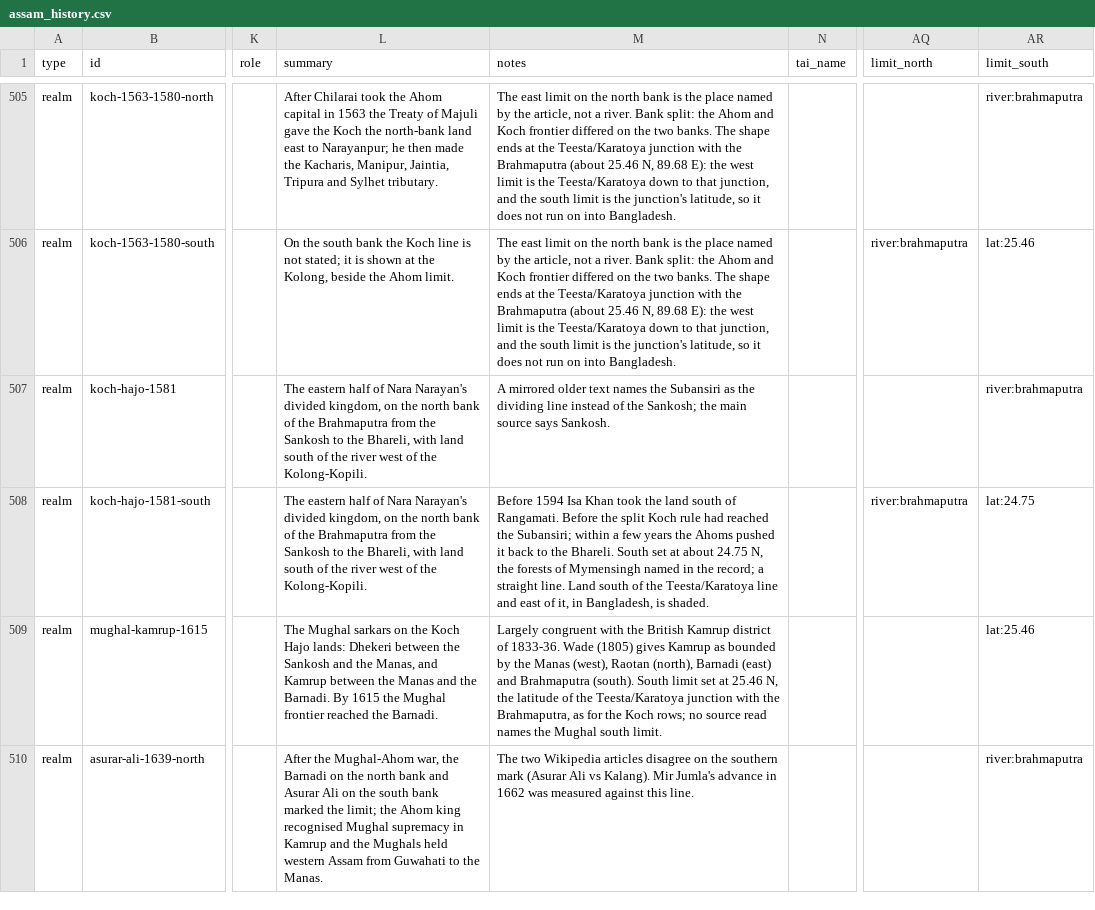
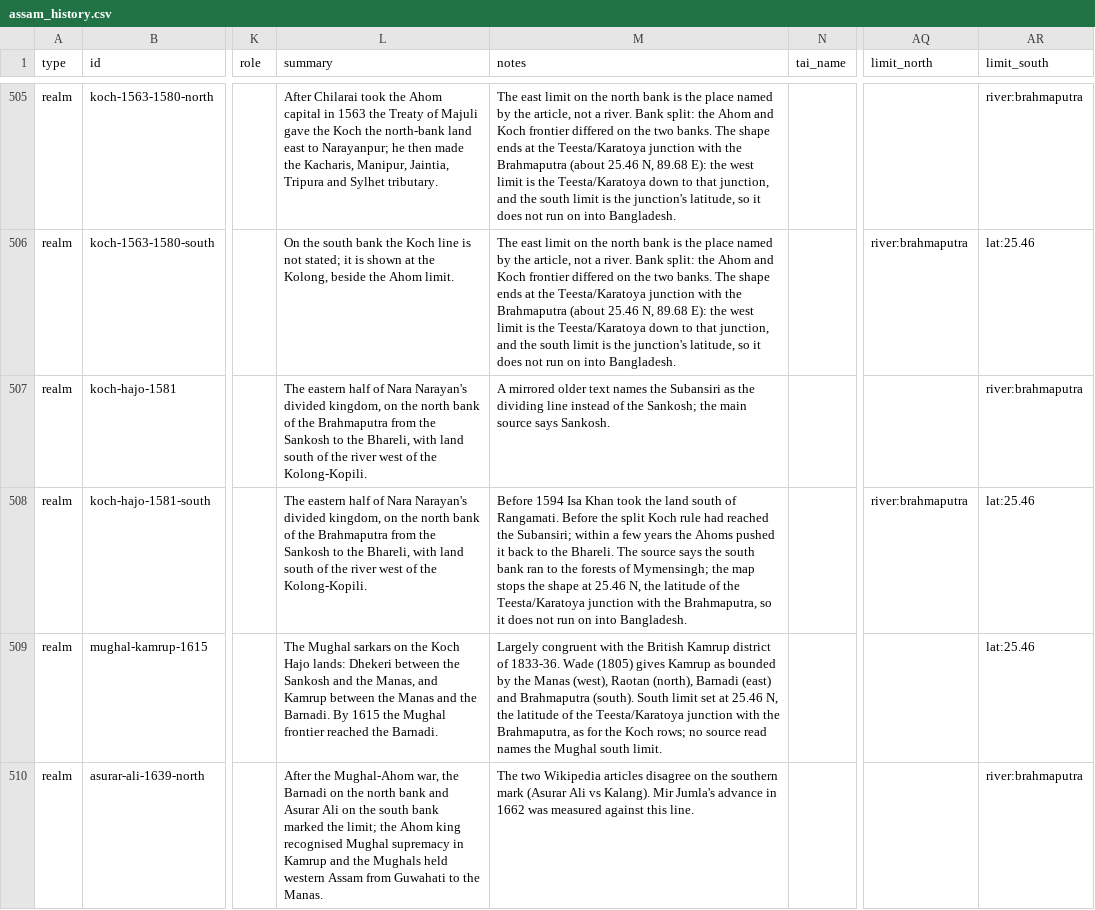
Before and after one commit to axomrank/Assam-History-Characters, a CSV file: data/assam_history.csv, drawn as a sheet; only a part is shown, gaps mark what is left out; the diff names each change by its address in the sheet, - before the commit and + after, or states it on an @@ line.

```diff
--- a/data/assam_history.csv
+++ b/data/assam_history.csv
-M508 (notes): …the Bhareli. South set at about 24.75 N, the forests of Mymensingh named in the record; a straight line. Land south of the Teesta/Karatoya line and east of it, in Bangladesh, is shaded.
+M508 (notes): …the Bhareli. The source says the south bank ran to the forests of Mymensingh; the map stops the shape at 25.46 N, the latitude of the Teesta/Karatoya junction with the Brahmaputra, so it does not run on into Bangladesh.
-AR508 (limit_south): lat:24.75
+AR508 (limit_south): lat:25.46
```
Also changed, not shown: 5 other files.
